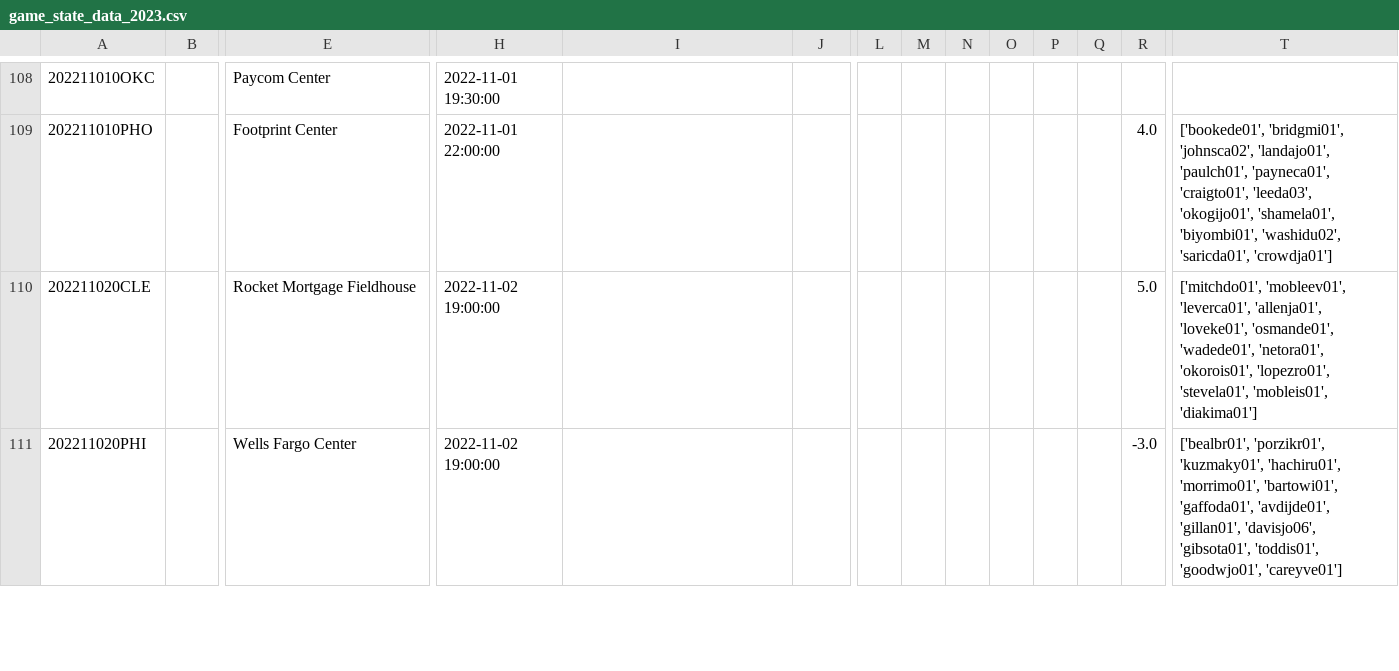
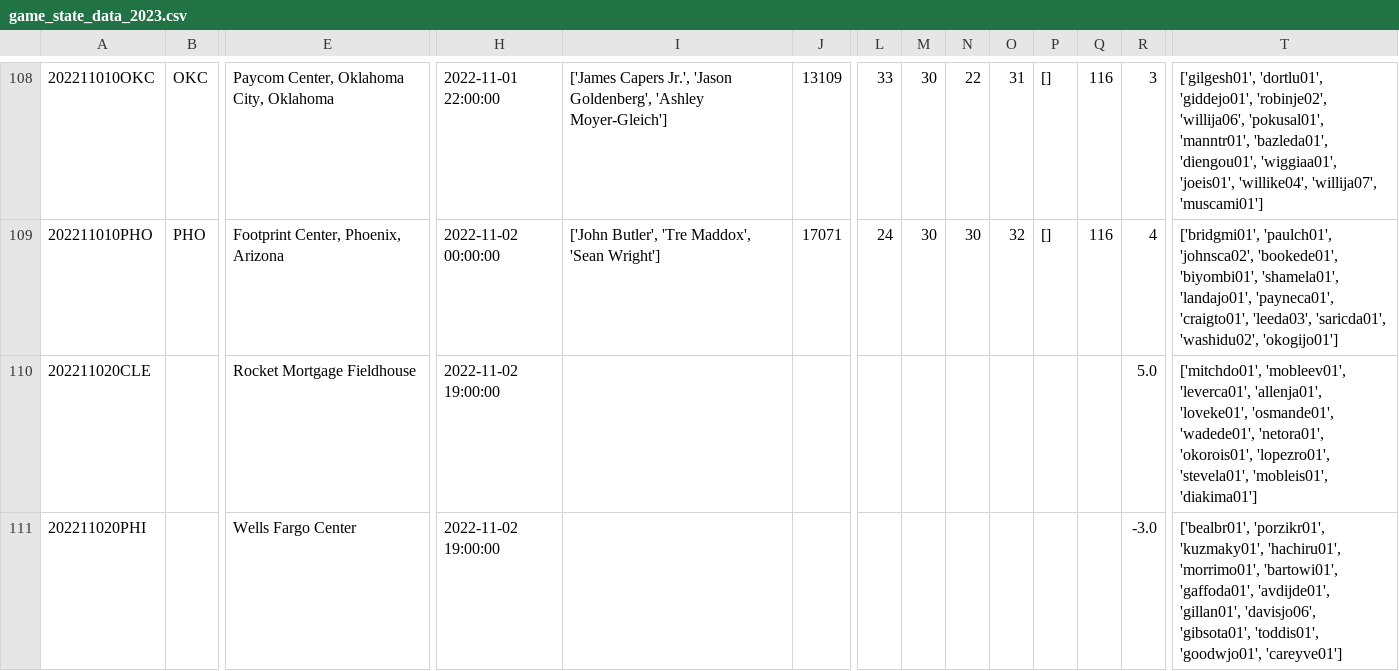
Before and after one commit to aaron-kulkarni/evaluatingBettingStrategies, a CSV file: data/gameStats/game_state_data_2023.csv, drawn as a sheet; only a part is shown, gaps mark what is left out; the diff covers the shown part only; the diff names each change by its address in the sheet, - before the commit and + after, or states it on an @@ line.

```diff
--- a/data/gameStats/game_state_data_2023.csv
+++ b/data/gameStats/game_state_data_2023.csv
-B108: (empty)
+B108: OKC
-E108: Paycom Center
+E108: Paycom Center, Oklahoma City, Oklahoma
-H108: 2022-11-01 19:30:00
+H108: 2022-11-01 22:00:00
-I108: (empty)
+I108: ['James Capers Jr.', 'Jason Goldenberg', 'Ashley Moyer-Gleich']
-J108: (empty)
+J108: 13109
-L108: (empty)
+L108: 33
-M108:M109: (empty)
+M108:M109: 30
-N108: (empty)
+N108: 22
-O108: (empty)
+O108: 31
-P108:P109: (empty)
+P108:P109: []
-Q108:Q109: (empty)
+Q108:Q109: 116
-R108: (empty)
+R108: 3
-T108: (empty)
+T108: ['gilgesh01', 'dortlu01', 'giddejo01', 'robinje02', 'willija06', 'pokusal01', 'manntr01', 'bazleda01', 'diengou01', 'wiggiaa01', 'joeis01', 'willike04', 'willija07', 'muscami01']
-B109: (empty)
+B109: PHO
-E109: Footprint Center
+E109: Footprint Center, Phoenix, Arizona
-H109: 2022-11-01 22:00:00
+H109: 2022-11-02 00:00:00
-I109: (empty)
+I109: ['John Butler', 'Tre Maddox', 'Sean Wright']
-J109: (empty)
+J109: 17071
-L109: (empty)
+L109: 24
-N109: (empty)
+N109: 30
-O109: (empty)
+O109: 32
-R109: 4.0
+R109: 4
-T109: ['bookede01', 'bridgmi01', 'johnsca02', 'landajo01', 'paulch01', 'payneca01', 'craigto01', 'leeda03', 'okogijo01', 'shamela01', 'biyombi01', 'washidu02', 'saricda01', 'crowdja01']
+T109: ['bridgmi01', 'paulch01', 'johnsca02', 'bookede01', 'biyombi01', 'shamela01', 'landajo01', 'payneca01', 'craigto01', 'leeda03', 'saricda01', 'washidu02', 'okogijo01']
```
Also changed, not shown: 128 edited cells elsewhere in this file, data/teamStats/team_total_stats_2023.csv, 1 other file.
